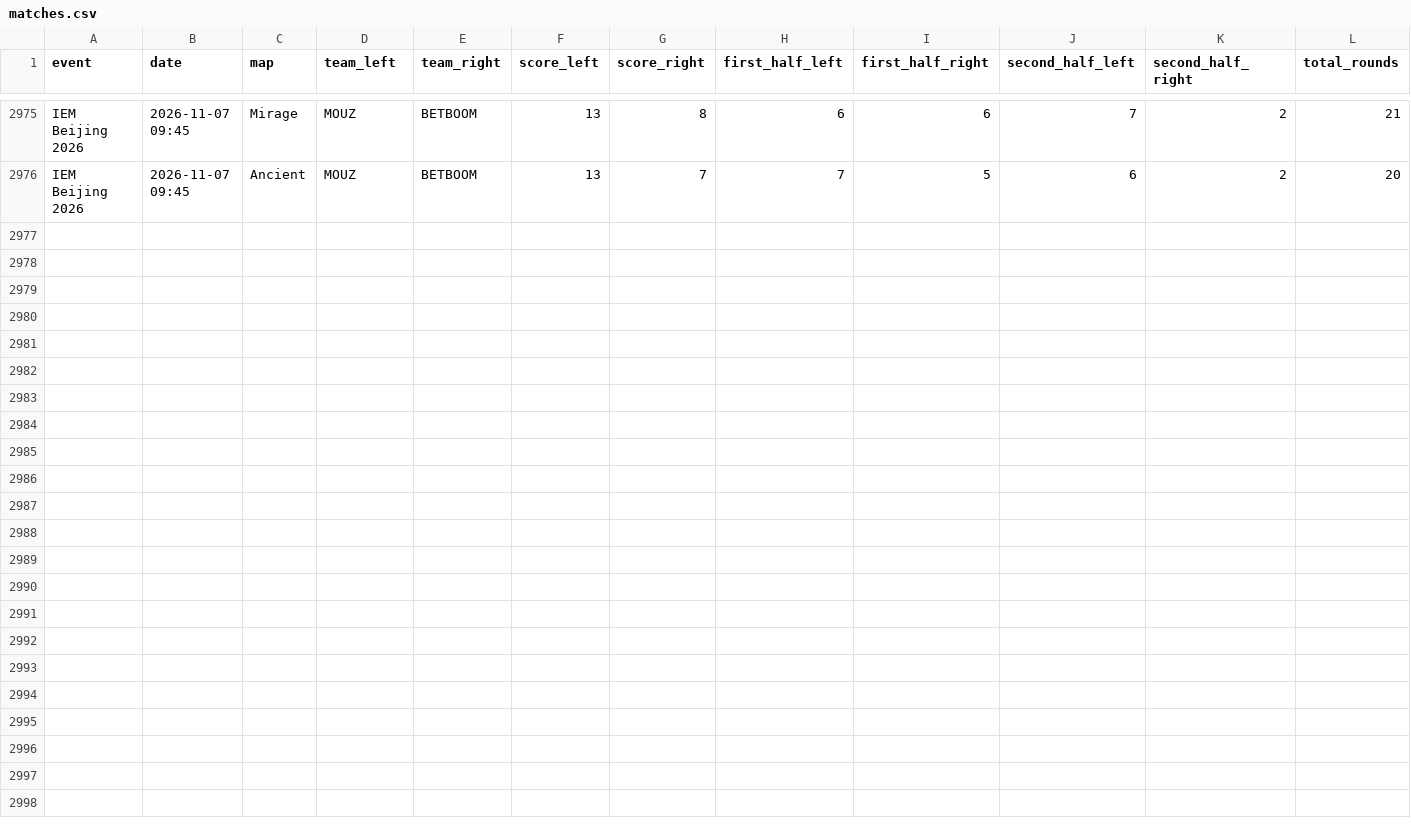
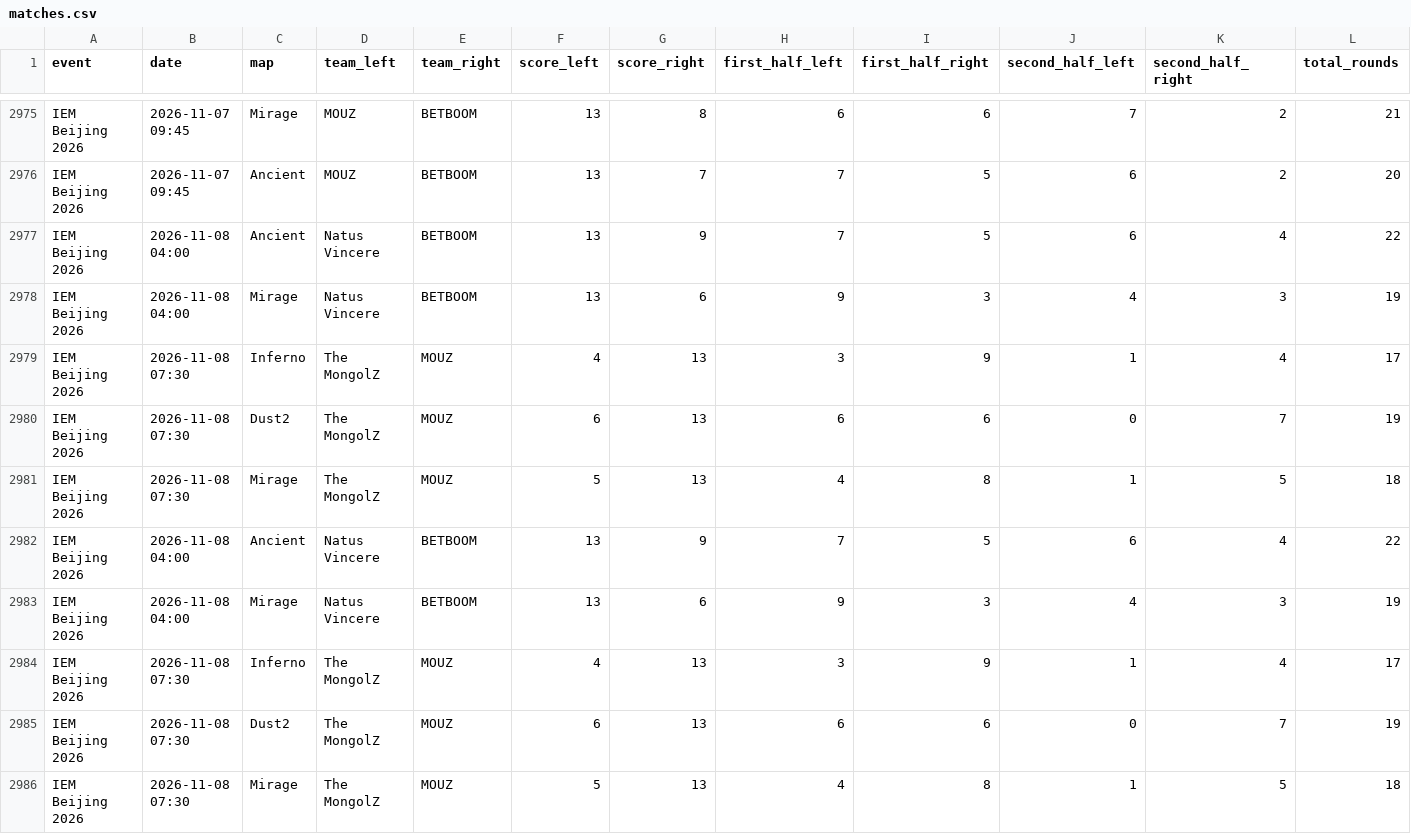
Before and after one commit to StrandedPond/hltv_scraper, a CSV file: hltv_scraper/matches.csv, drawn as a sheet; only a part is shown, gaps mark what is left out; rows hold the shown columns only; the diff names each change by its address in the sheet, - before the commit and + after, or states it on an @@ line.

Commit message:
Automated daily scraper update [skip ci]

```diff
--- a/hltv_scraper/matches.csv
+++ b/hltv_scraper/matches.csv
+row 2977: IEM Beijing 2026 | 2026-11-08 04:00 | Ancient | Natus Vincere | BETBOOM | 13 | 9 | 7 | 5 | 6 | 4 | 22
+row 2978: IEM Beijing 2026 | 2026-11-08 04:00 | Mirage | Natus Vincere | BETBOOM | 13 | 6 | 9 | 3 | 4 | 3 | 19
+row 2979: IEM Beijing 2026 | 2026-11-08 07:30 | Inferno | The MongolZ | MOUZ | 4 | 13 | 3 | 9 | 1 | 4 | 17
+row 2980: IEM Beijing 2026 | 2026-11-08 07:30 | Dust2 | The MongolZ | MOUZ | 6 | 13 | 6 | 6 | 0 | 7 | 19
+row 2981: IEM Beijing 2026 | 2026-11-08 07:30 | Mirage | The MongolZ | MOUZ | 5 | 13 | 4 | 8 | 1 | 5 | 18
+row 2982: IEM Beijing 2026 | 2026-11-08 04:00 | Ancient | Natus Vincere | BETBOOM | 13 | 9 | 7 | 5 | 6 | 4 | 22
+row 2983: IEM Beijing 2026 | 2026-11-08 04:00 | Mirage | Natus Vincere | BETBOOM | 13 | 6 | 9 | 3 | 4 | 3 | 19
+row 2984: IEM Beijing 2026 | 2026-11-08 07:30 | Inferno | The MongolZ | MOUZ | 4 | 13 | 3 | 9 | 1 | 4 | 17
+row 2985: IEM Beijing 2026 | 2026-11-08 07:30 | Dust2 | The MongolZ | MOUZ | 6 | 13 | 6 | 6 | 0 | 7 | 19
+row 2986: IEM Beijing 2026 | 2026-11-08 07:30 | Mirage | The MongolZ | MOUZ | 5 | 13 | 4 | 8 | 1 | 5 | 18
```
Also changed, not shown: 2 other files.
